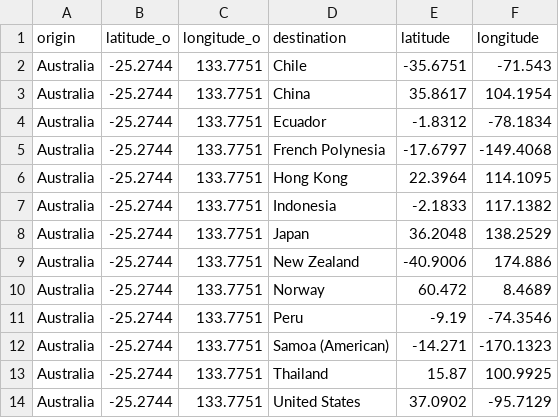
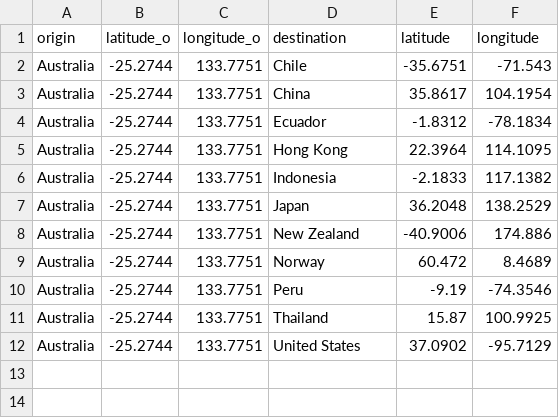
Before and after one commit to Tigerwoods0001/Assignment_2, a CSV file: Book2.csv, drawn as a sheet; the diff names each change by its address in the sheet, - before the commit and + after, or states it on an @@ line.

Commit message:
Update Book2.csv

```diff
--- a/Book2.csv
+++ b/Book2.csv
-row 5: Australia | -25.2744 | 133.7751 | French Polynesia | -17.6797 | -149.4068
-row 12: Australia | -25.2744 | 133.7751 | Samoa (American) | -14.271 | -170.1323
```
